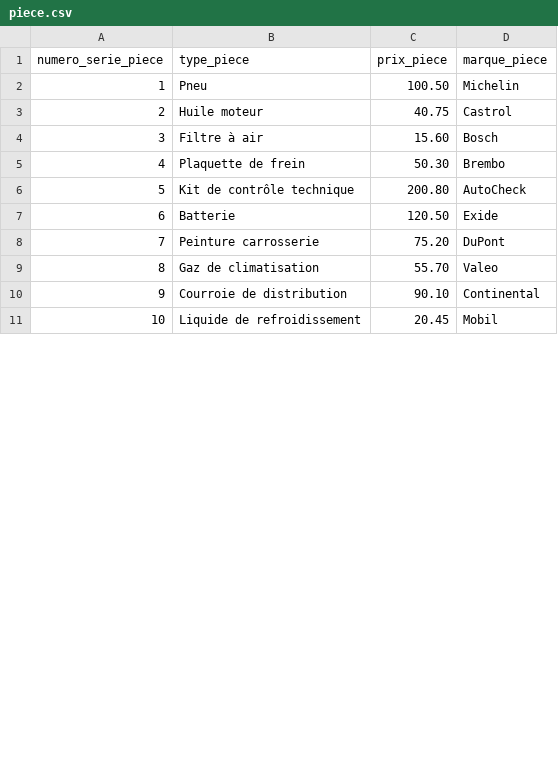
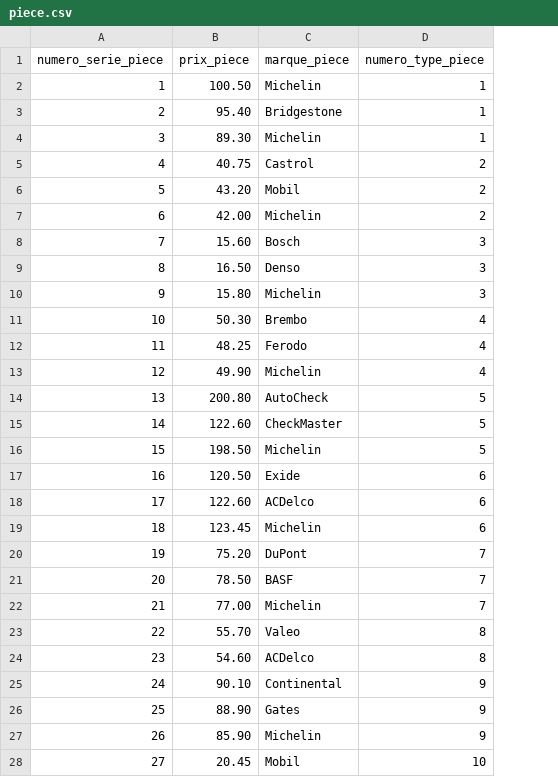
Before and after one commit to Z3ZEL/sgbd-2023, a CSV file: data/piece.csv, drawn as a sheet; only a part is shown; removed rows and columns are numbered as before the commit, all else as after; the diff covers the shown part only; the diff names each change by its address in the sheet, - before the commit and + after, or states it on an @@ line.

Commit message:
added last table view and improved navbar

```diff
--- a/data/piece.csv
+++ b/data/piece.csv
-column B (type_piece), rows 2-11: Pneu | Huile moteur | Filtre à air | Plaquette de frein | Kit de contrôle technique | Batterie | Peinture carrosserie | Gaz de climatisation | Courroie de distribution | Liquide de refroidissement
+column D (numero_type_piece), row 2: 1; row 5: 2; row 8: 3; row 11: 4; row 14: 5; row 17: 6; row 20: 7; row 23: 8; row 25: 9; row 28: 10
+row 3: 2 | 95.40 | Bridgestone | 1
+row 4: 3 | 89.30 | Michelin | 1
@@ column A (numero_serie_piece) renumbered between rows 5 and 50 @@
+row 6: 5 | 43.20 | Mobil | 2
+row 7: 6 | 42.00 | Michelin | 2
+row 9: 8 | 16.50 | Denso | 3
+row 10: 9 | 15.80 | Michelin | 3
+row 12: 11 | 48.25 | Ferodo | 4
+row 13: 12 | 49.90 | Michelin | 4
+row 15: 14 | 122.60 | CheckMaster | 5
+row 16: 15 | 198.50 | Michelin | 5
+row 18: 17 | 122.60 | ACDelco | 6
+row 19: 18 | 123.45 | Michelin | 6
+row 21: 20 | 78.50 | BASF | 7
+row 22: 21 | 77.00 | Michelin | 7
+row 24: 23 | 54.60 | ACDelco | 8
+row 26: 25 | 88.90 | Gates | 9
+row 27: 26 | 85.90 | Michelin | 9
```
Also changed, not shown: 13 added rows elsewhere in this file, 10 other files.
